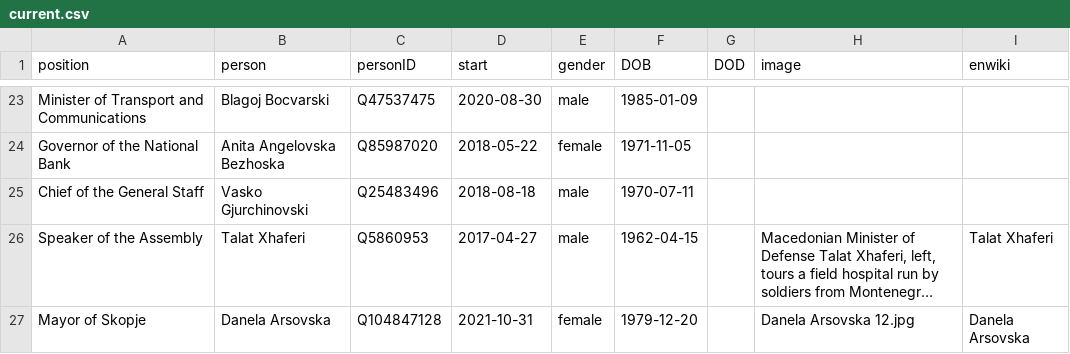
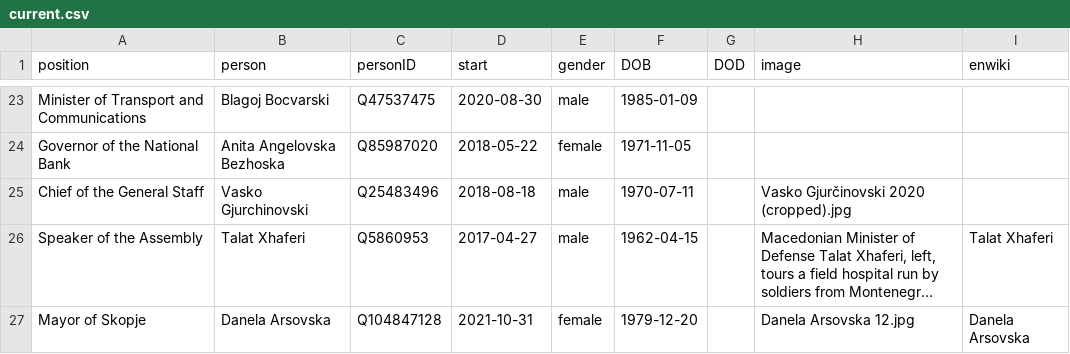
Before and after one commit to every-politician-scrapers/north-macedonia-ministers, a CSV file: html/current.csv, drawn as a sheet; only a part is shown, gaps mark what is left out; long unchanged cells end in …; the diff names each change by its address in the sheet, - before the commit and + after, or states it on an @@ line.

```diff
--- a/html/current.csv
+++ b/html/current.csv
-H25 (image): (empty)
+H25 (image): Vasko Gjurčinovski 2020 (cropped).jpg
```
Also changed, not shown: html/holders21.csv.
